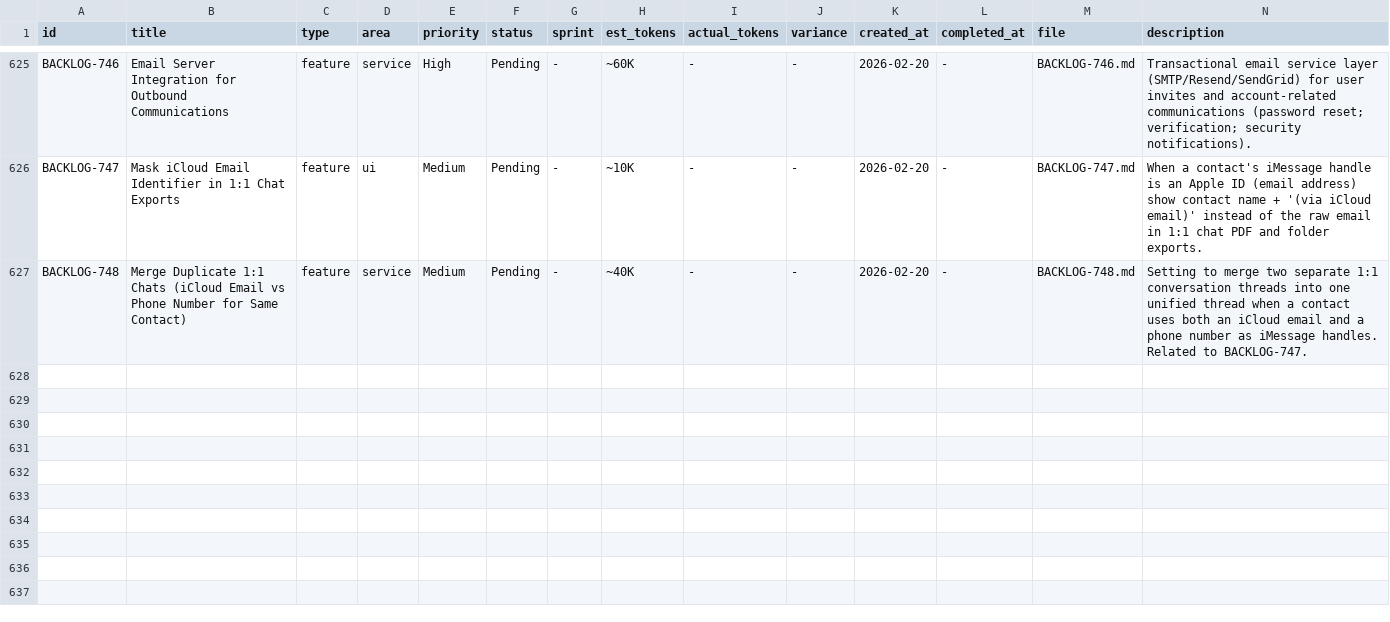
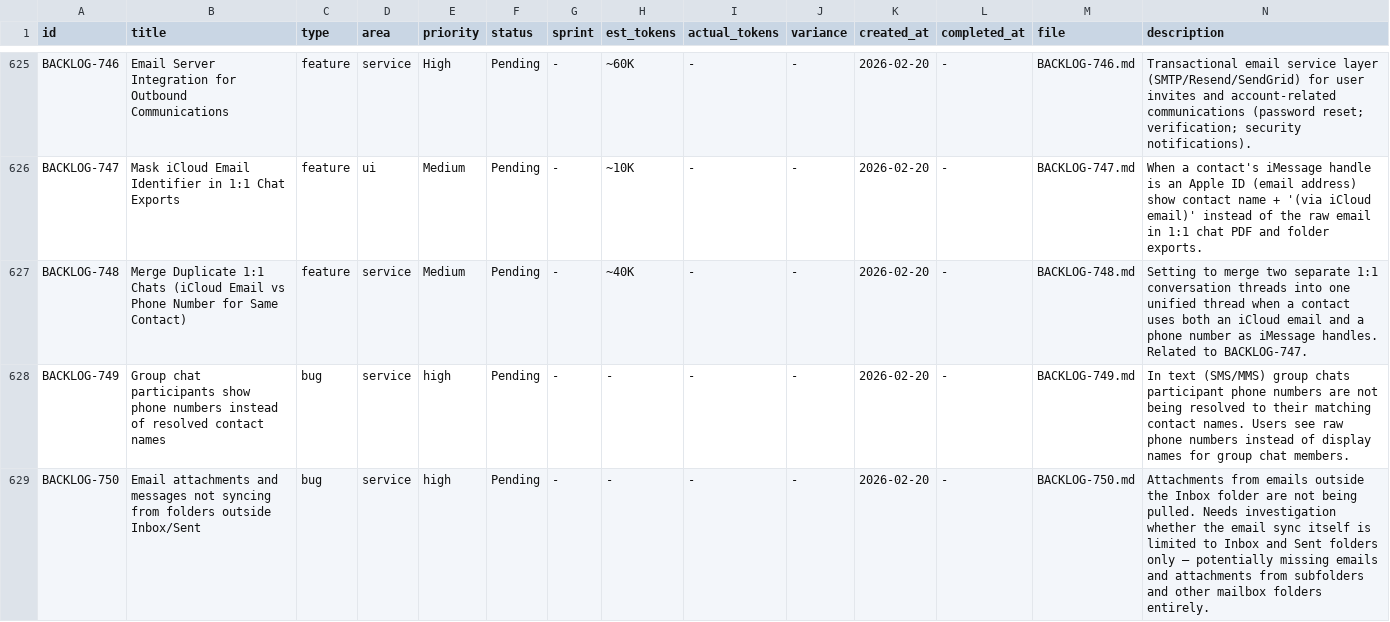
Before and after one commit to 5hdaniel/Mad, a CSV file: .claude/plans/backlog/data/backlog.csv, drawn as a sheet; only a part is shown, gaps mark what is left out.

```diff
--- a/.claude/plans/backlog/data/backlog.csv
+++ b/.claude/plans/backlog/data/backlog.csv
@@ -627 +627,3 @@ BACKLOG-747,Mask iCloud Email Identifier in 1:1 Chat Exports,feature,ui,Medium,P
 BACKLOG-748,Merge Duplicate 1:1 Chats (iCloud Email vs Phone Number for Same Contact),feature,service,Medium,Pending,-,~40K,-,-,2026-02-20,-,BACKLOG-748.md,Setting to merge two separate 1:1 conversation threads into one unified thread when a contact uses both an iCloud email and a phone number as iMessage handles. Related to BACKLOG-747.
+BACKLOG-749,Group chat participants show phone numbers instead of resolved contact names,bug,service,high,Pending,-,-,-,-,2026-02-20,-,BACKLOG-749.md,In text (SMS/MMS) group chats participant phone numbers are not being resolved to their matching contact names. Users see raw phone numbers instead of display names for group chat members.
+BACKLOG-750,Email attachments and messages not syncing from folders outside Inbox/Sent,bug,service,high,Pending,-,-,-,-,2026-02-20,-,BACKLOG-750.md,Attachments from emails outside the Inbox folder are not being pulled. Needs investigation whether the email sync itself is limited to Inbox and Sent folders only — potentially missing emails and attachments from subfolders and other mailbox folders entirely.
```
Also changed, not shown: 2 other files.
